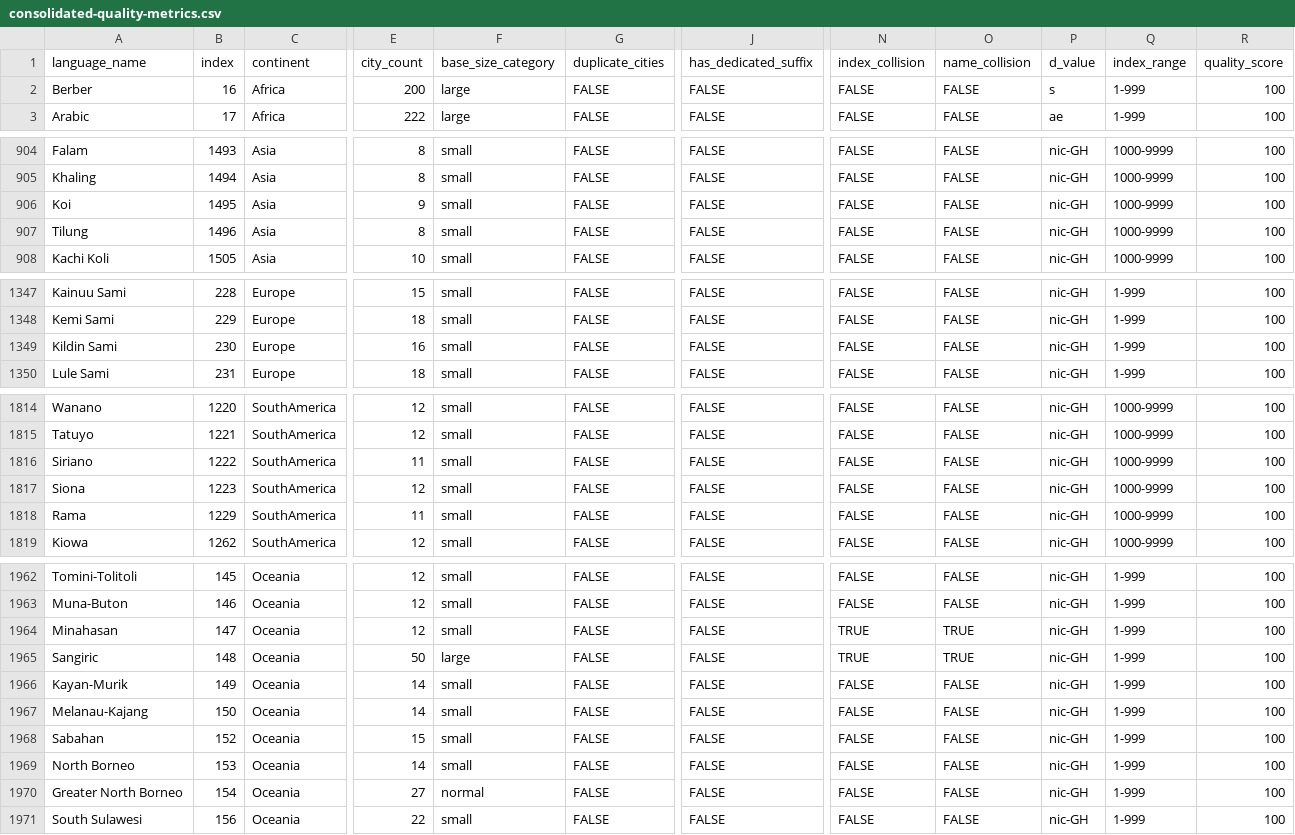
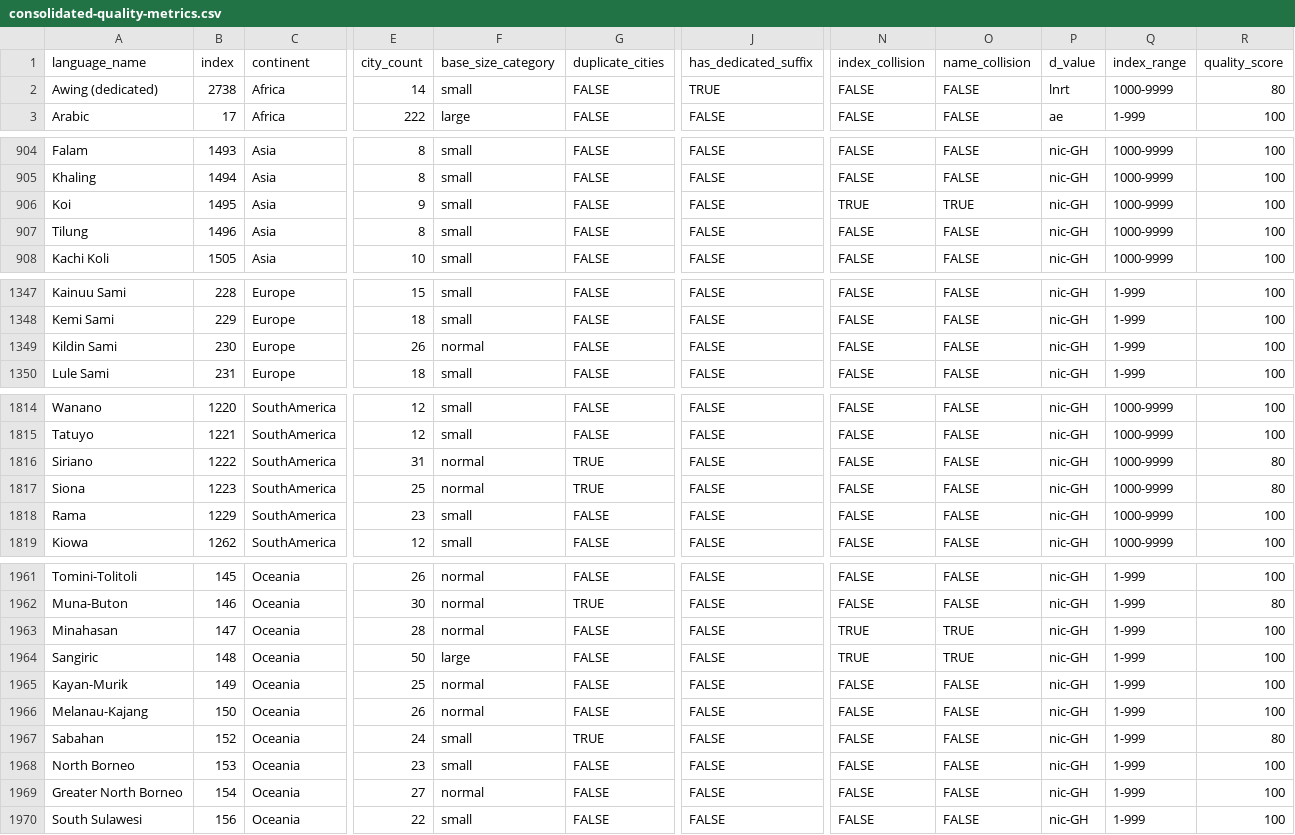
Before and after one commit to burgercrisis/Fantasy-Map-Generator, a CSV file: docs/reports/consolidated-quality-metrics.csv, drawn as a sheet; only a part is shown, gaps mark what is left out; addresses are those after the commit; the diff covers the shown part only; the diff names each change by its address in the sheet, - before the commit and + after, or states it on an @@ line.

Commit message:
Quality Wave: Expand languages to 25+ cities
SOUTH AMERICA:
- Chiquitano: 12→25 cities (Bolivia)
- Kallawaya: 12→25 cities (Bolivia)
- Paraguayan Spanish: 13→25 cities

EUROPE:
- Kildin Sami: 16→28 cities (Russia/Kola Peninsula)

OCEANIA:
- Nauruan: Fixed duplicates/districts, 27→28 cities

AFRICA:
- Fur: 12→25 cities (Sudan/Darfur)

All cities authenticated via geographic research.

```diff
--- a/docs/reports/consolidated-quality-metrics.csv
+++ b/docs/reports/consolidated-quality-metrics.csv
-A2 (language_name): Berber
+A2 (language_name): Awing (dedicated)
-B2 (index): 16
+B2 (index): 2738
-E2 (city_count): 200
+E2 (city_count): 14
-F2 (base_size_category): large
+F2 (base_size_category): small
-J2 (has_dedicated_suffix): FALSE
+J2 (has_dedicated_suffix): TRUE
-P2 (d_value): s
+P2 (d_value): lnrt
-Q2 (index_range): 1-999
+Q2 (index_range): 1000-9999
-R2 (quality_score): 100
+R2 (quality_score): 80
-N906 (index_collision): FALSE
+N906 (index_collision): TRUE
-O906 (name_collision): FALSE
+O906 (name_collision): TRUE
-E1349 (city_count): 16
+E1349 (city_count): 26
-F1349 (base_size_category): small
+F1349 (base_size_category): normal
-E1816 (city_count): 11
+E1816 (city_count): 31
-F1816:F1817 (base_size_category): small
+F1816:F1817 (base_size_category): normal
-G1816:G1817 (duplicate_cities): FALSE
+G1816:G1817 (duplicate_cities): TRUE
-R1816:R1817 (quality_score): 100
+R1816:R1817 (quality_score): 80
-E1817 (city_count): 12
+E1817 (city_count): 25
-E1818 (city_count): 11
+E1818 (city_count): 23
-E1961 (city_count): 12
+E1961 (city_count): 26
-F1961:F1963 (base_size_category): small
+F1961:F1963 (base_size_category): normal
-E1962 (city_count): 12
+E1962 (city_count): 30
-G1962 (duplicate_cities): FALSE
+G1962 (duplicate_cities): TRUE
-R1962 (quality_score): 100
+R1962 (quality_score): 80
-E1963 (city_count): 12
+E1963 (city_count): 28
-E1965 (city_count): 14
+E1965 (city_count): 25
-F1965:F1966 (base_size_category): small
+F1965:F1966 (base_size_category): normal
-E1966 (city_count): 14
+E1966 (city_count): 26
-E1967 (city_count): 15
+E1967 (city_count): 24
-G1967 (duplicate_cities): FALSE
+G1967 (duplicate_cities): TRUE
-R1967 (quality_score): 100
+R1967 (quality_score): 80
-E1968 (city_count): 14
+E1968 (city_count): 23
```
Also changed, not shown: 1 removed row and 56 edited cells elsewhere in this file, 5 other files.
